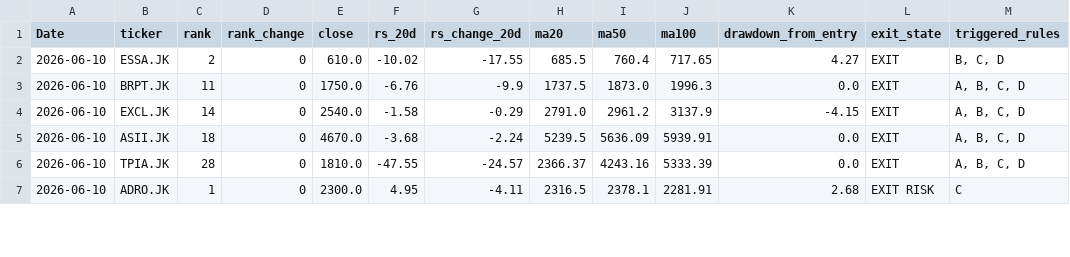
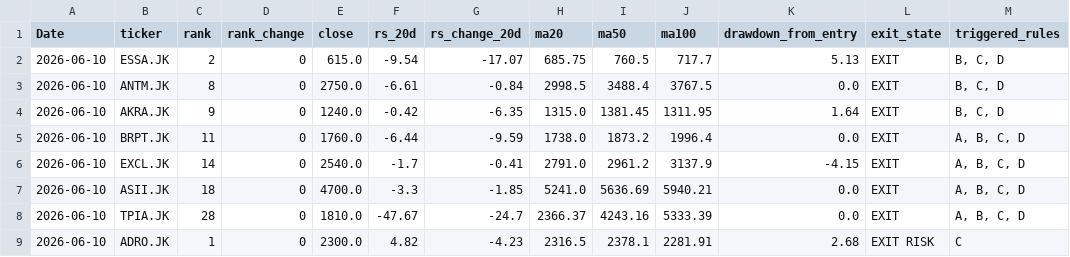
Before and after one commit to InitialJawa/indonesia-stock-intelligence, a CSV file: data/current/exit_watchlist_latest.csv, drawn as a sheet; only a part is shown; the diff covers the shown part only.

```diff
--- a/data/current/exit_watchlist_latest.csv
+++ b/data/current/exit_watchlist_latest.csv
@@ -1,7 +1,9 @@
 Date,ticker,rank,rank_change,close,rs_20d,rs_change_20d,ma20,ma50,ma100,drawdown_from_entry,exit_state,triggered_rules
-2026-06-10,ESSA.JK,2,0,610.0,-10.02,-17.55,685.5,760.4,717.65,4.27,EXIT,"B, C, D"
-2026-06-10,BRPT.JK,11,0,1750.0,-6.76,-9.9,1737.5,1873.0,1996.3,0.0,EXIT,"A, B, C, D"
-2026-06-10,EXCL.JK,14,0,2540.0,-1.58,-0.29,2791.0,2961.2,3137.9,-4.15,EXIT,"A, B, C, D"
-2026-06-10,ASII.JK,18,0,4670.0,-3.68,-2.24,5239.5,5636.09,5939.91,0.0,EXIT,"A, B, C, D"
-2026-06-10,TPIA.JK,28,0,1810.0,-47.55,-24.57,2366.37,4243.16,5333.39,0.0,EXIT,"A, B, C, D"
-2026-06-10,ADRO.JK,1,0,2300.0,4.95,-4.11,2316.5,2378.1,2281.91,2.68,EXIT RISK,C
+2026-06-10,ESSA.JK,2,0,615.0,-9.54,-17.07,685.75,760.5,717.7,5.13,EXIT,"B, C, D"
+2026-06-10,ANTM.JK,8,0,2750.0,-6.61,-0.84,2998.5,3488.4,3767.5,0.0,EXIT,"B, C, D"
+2026-06-10,AKRA.JK,9,0,1240.0,-0.42,-6.35,1315.0,1381.45,1311.95,1.64,EXIT,"B, C, D"
+2026-06-10,BRPT.JK,11,0,1760.0,-6.44,-9.59,1738.0,1873.2,1996.4,0.0,EXIT,"A, B, C, D"
+2026-06-10,EXCL.JK,14,0,2540.0,-1.7,-0.41,2791.0,2961.2,3137.9,-4.15,EXIT,"A, B, C, D"
+2026-06-10,ASII.JK,18,0,4700.0,-3.3,-1.85,5241.0,5636.69,5940.21,0.0,EXIT,"A, B, C, D"
+2026-06-10,TPIA.JK,28,0,1810.0,-47.67,-24.7,2366.37,4243.16,5333.39,0.0,EXIT,"A, B, C, D"
+2026-06-10,ADRO.JK,1,0,2300.0,4.82,-4.23,2316.5,2378.1,2281.91,2.68,EXIT RISK,C
```
Also changed, not shown: 2 removed rows and 118 edited cells elsewhere in this file, data/current/turnaround_latest.csv, 11 other files.
